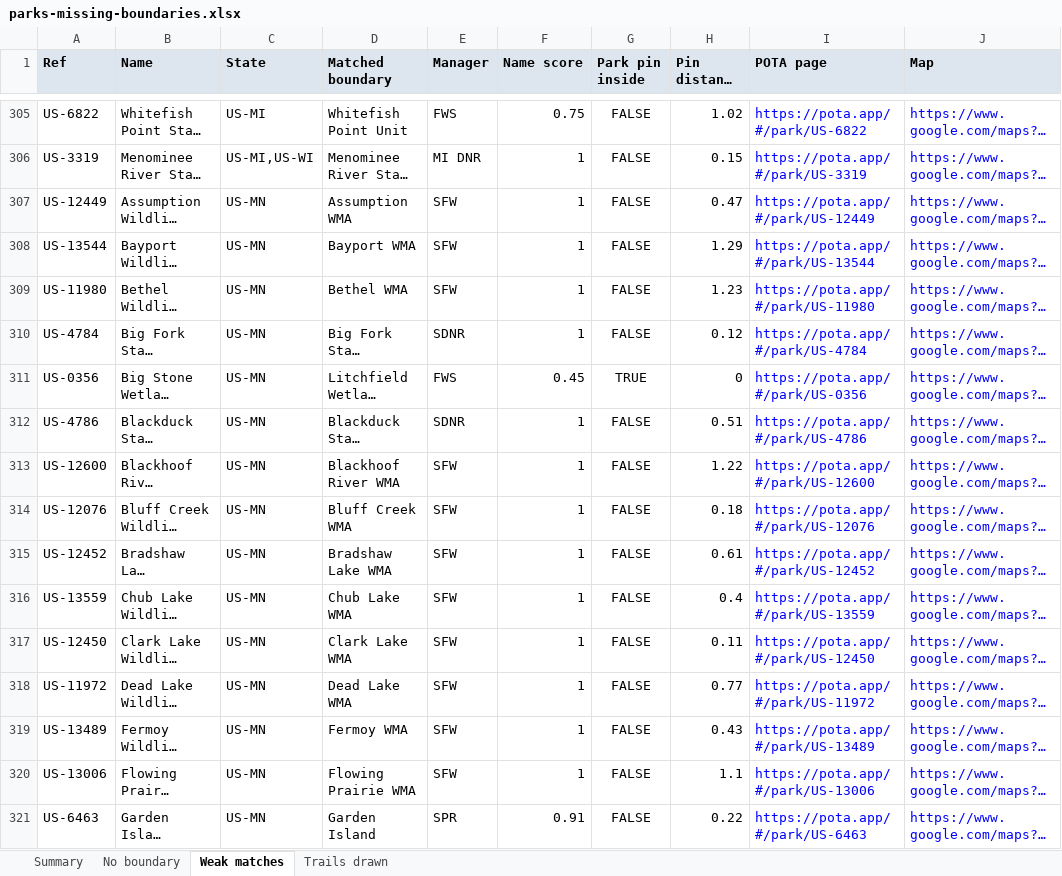
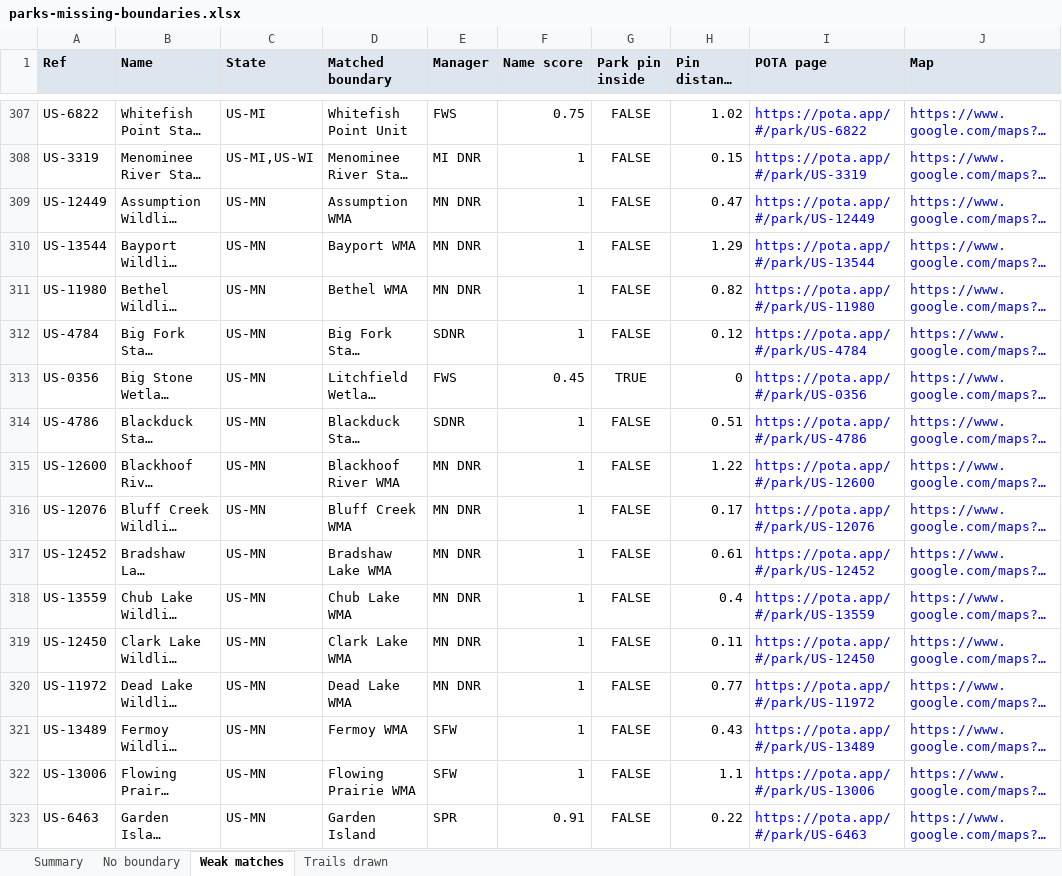
Before and after one commit to jsttylr/park-map, an Excel workbook: docs/parks-missing-boundaries.xlsx, sheet Weak matches, drawn as a sheet; only a part is shown, gaps mark what is left out; long unchanged cells end in …; values as stored, in another font and other column widths than the file's, no borders; addresses are those after the commit; the diff covers the shown part only; the diff names each change by its address in the sheet, - before the commit and + after, or states it on an @@ line.

```diff
--- a/docs/parks-missing-boundaries.xlsx (sheet Weak matches)
+++ b/docs/parks-missing-boundaries.xlsx (sheet Weak matches)
-E309:E311 (Manager): SFW
+E309:E311 (Manager): MN DNR
-H311 (Pin distance km): 1.23
+H311 (Pin distance km): 0.82
-E315:E320 (Manager): SFW
+E315:E320 (Manager): MN DNR
-H316 (Pin distance km): 0.18
+H316 (Pin distance km): 0.17
```
Also changed, not shown: 10 added rows, 5 removed rows and 48 edited cells elsewhere in this sheet, sheet No boundary, sheet Summary, 1 other file.
